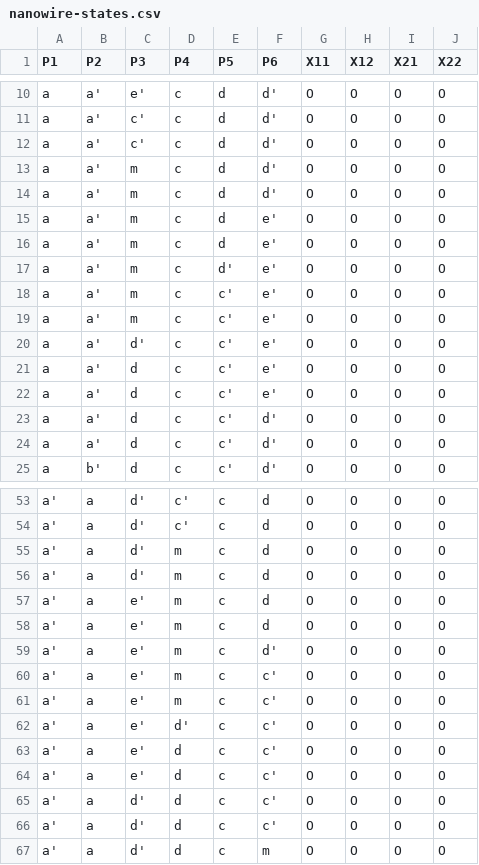
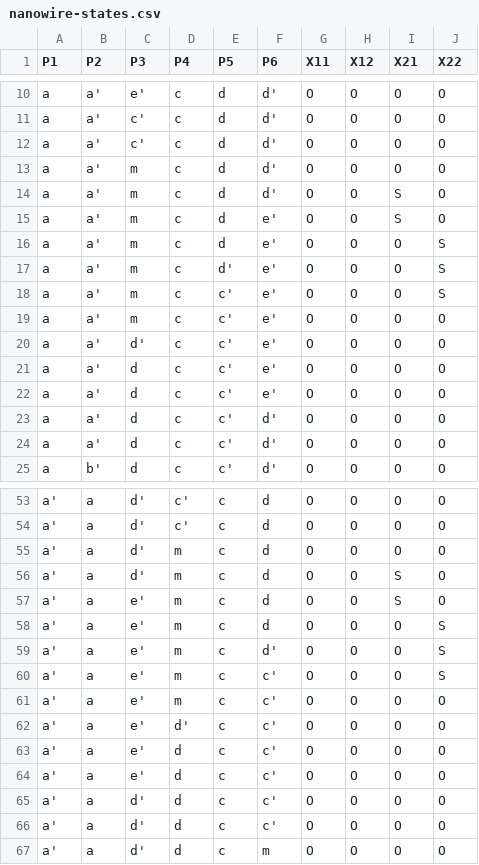
Before and after one commit to ShabaniLab/TQC-Braiding-Nanowire, a CSV file: nanowire-states.csv, drawn as a sheet; only a part is shown, gaps mark what is left out.

```diff
--- a/nanowire-states.csv
+++ b/nanowire-states.csv
@@ -13,7 +13,7 @@ a,a',c',c,d,d',O,O,O,O
 a,a',m,c,d,d',O,O,O,O
-a,a',m,c,d,d',O,O,O,O
-a,a',m,c,d,e',O,O,O,O
-a,a',m,c,d,e',O,O,O,O
-a,a',m,c,d',e',O,O,O,O
-a,a',m,c,c',e',O,O,O,O
+a,a',m,c,d,d',O,O,S,O
+a,a',m,c,d,e',O,O,S,O
+a,a',m,c,d,e',O,O,O,S
+a,a',m,c,d',e',O,O,O,S
+a,a',m,c,c',e',O,O,O,S
 a,a',m,c,c',e',O,O,O,O
@@ -55,7 +55,7 @@ a',a,d',c',c,d,O,O,O,O
 a',a,d',m,c,d,O,O,O,O
-a',a,d',m,c,d,O,O,O,O
-a',a,e',m,c,d,O,O,O,O
-a',a,e',m,c,d,O,O,O,O
-a',a,e',m,c,d',O,O,O,O
-a',a,e',m,c,c',O,O,O,O
+a',a,d',m,c,d,O,O,S,O
+a',a,e',m,c,d,O,O,S,O
+a',a,e',m,c,d,O,O,O,S
+a',a,e',m,c,d',O,O,O,S
+a',a,e',m,c,c',O,O,O,S
 a',a,e',m,c,c',O,O,O,O
```
Also changed, not shown: nanowire-matrix.csv, particle-movements.csv, 6 other files.
